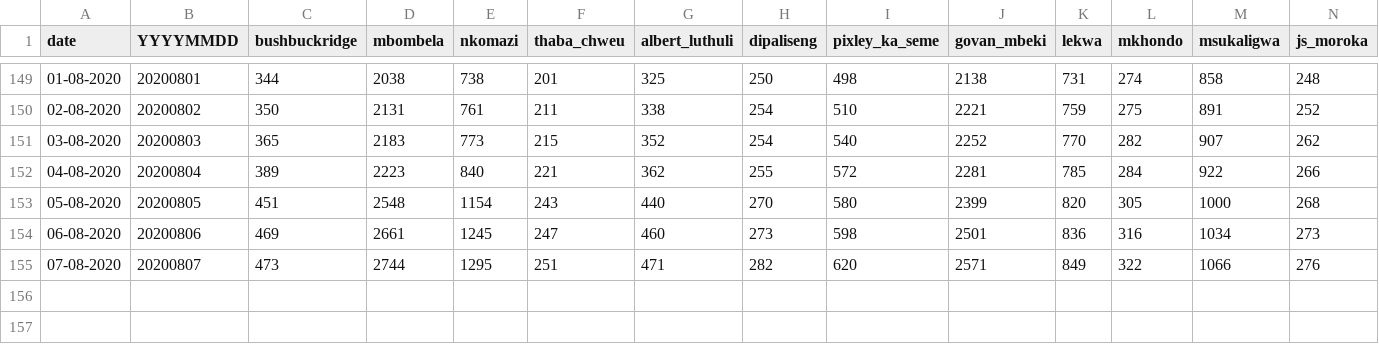
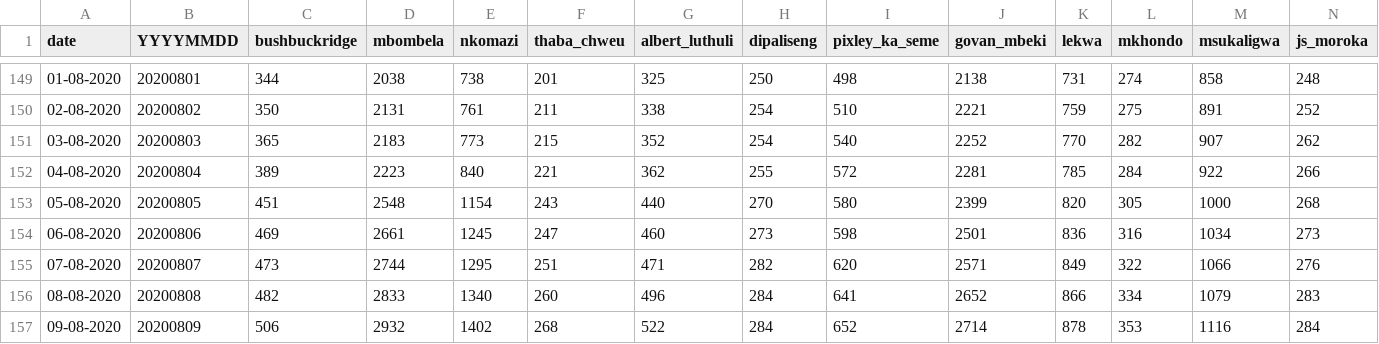
Before and after one commit to forceoffire/covid19za, a CSV file: data/district_data/provincial_mp_cumulative.csv, drawn as a sheet; only a part is shown, gaps mark what is left out; rows hold the shown columns only; the diff names each change by its address in the sheet, - before the commit and + after, or states it on an @@ line.

Commit message:
Update provincial_mp_cumulative.csv
Daily update

```diff
--- a/data/district_data/provincial_mp_cumulative.csv
+++ b/data/district_data/provincial_mp_cumulative.csv
+row 156: 08-08-2020 | 20200808 | 482 | 2833 | 1340 | 260 | 496 | 284 | 641 | 2652 | 866 | 334 | 1079 | 283
+row 157: 09-08-2020 | 20200809 | 506 | 2932 | 1402 | 268 | 522 | 284 | 652 | 2714 | 878 | 353 | 1116 | 284
```
